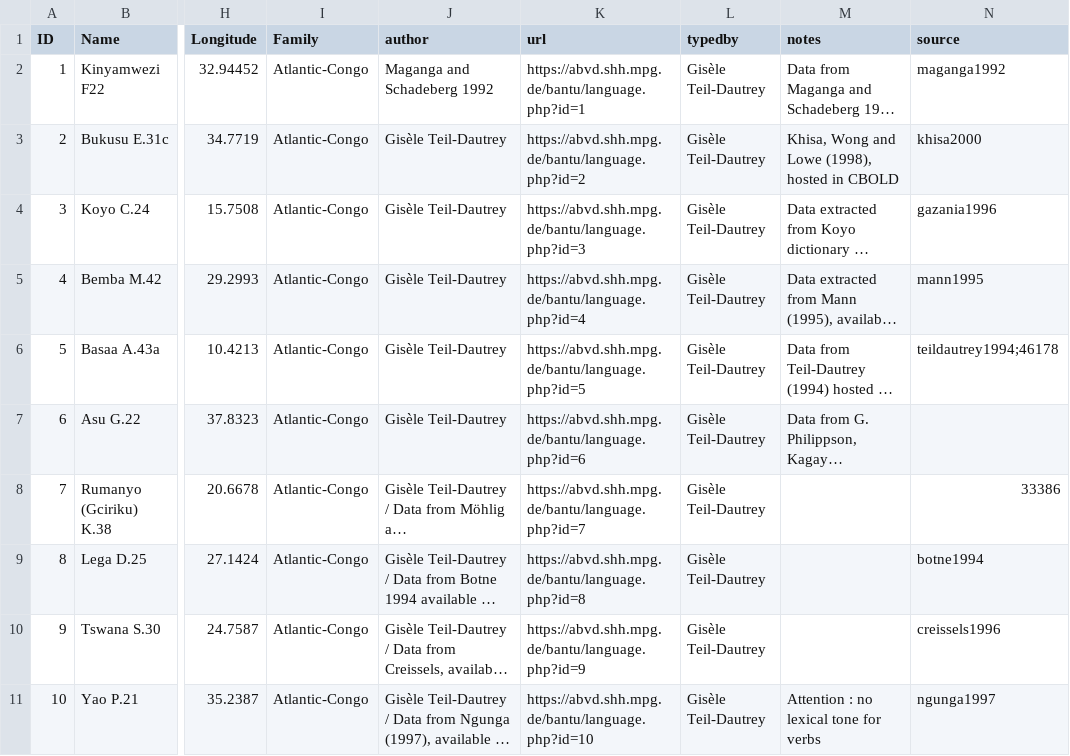
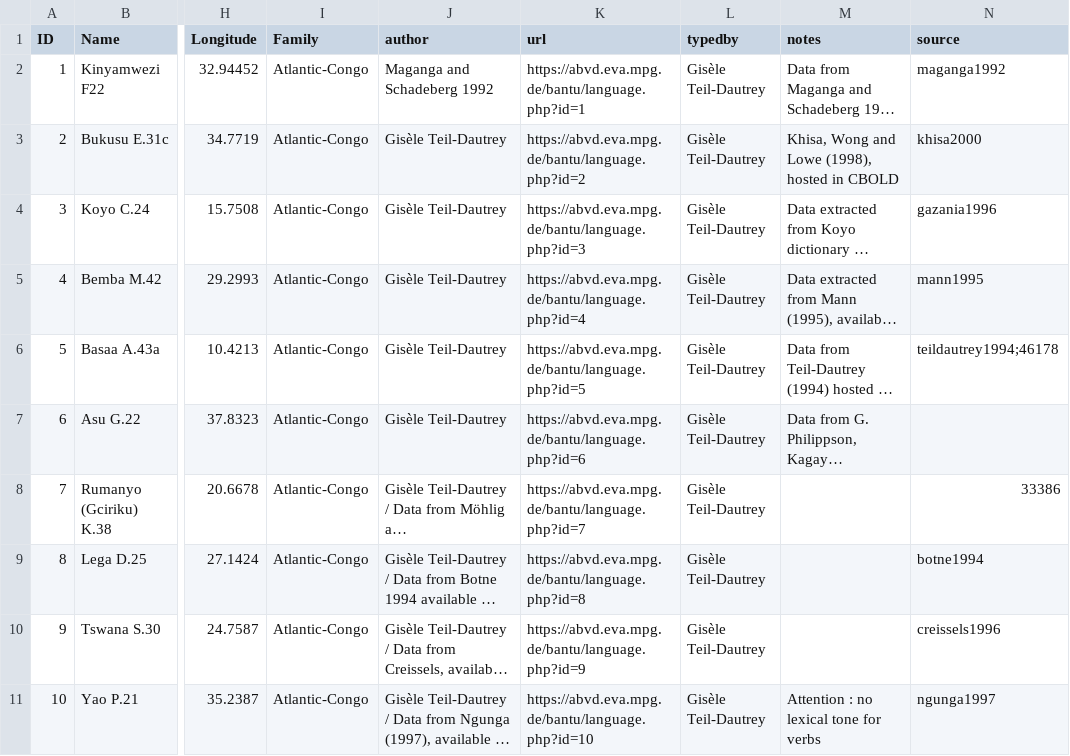
Before and after one commit to lexibank/bantubvd, a CSV file: cldf/languages.csv, drawn as a sheet; only a part is shown, gaps mark what is left out; long unchanged cells end in …; the diff names each change by its address in the sheet, - before the commit and + after, or states it on an @@ line.

```diff
--- a/cldf/languages.csv
+++ b/cldf/languages.csv
-K2 (url): https://abvd.shh.mpg.de/bantu/language.php?id=1
+K2 (url): https://abvd.eva.mpg.de/bantu/language.php?id=1
-K3 (url): https://abvd.shh.mpg.de/bantu/language.php?id=2
+K3 (url): https://abvd.eva.mpg.de/bantu/language.php?id=2
-K4 (url): https://abvd.shh.mpg.de/bantu/language.php?id=3
+K4 (url): https://abvd.eva.mpg.de/bantu/language.php?id=3
-K5 (url): https://abvd.shh.mpg.de/bantu/language.php?id=4
+K5 (url): https://abvd.eva.mpg.de/bantu/language.php?id=4
-K6 (url): https://abvd.shh.mpg.de/bantu/language.php?id=5
+K6 (url): https://abvd.eva.mpg.de/bantu/language.php?id=5
-K7 (url): https://abvd.shh.mpg.de/bantu/language.php?id=6
+K7 (url): https://abvd.eva.mpg.de/bantu/language.php?id=6
-K8 (url): https://abvd.shh.mpg.de/bantu/language.php?id=7
+K8 (url): https://abvd.eva.mpg.de/bantu/language.php?id=7
-K9 (url): https://abvd.shh.mpg.de/bantu/language.php?id=8
+K9 (url): https://abvd.eva.mpg.de/bantu/language.php?id=8
-K10 (url): https://abvd.shh.mpg.de/bantu/language.php?id=9
+K10 (url): https://abvd.eva.mpg.de/bantu/language.php?id=9
-K11 (url): https://abvd.shh.mpg.de/bantu/language.php?id=10
+K11 (url): https://abvd.eva.mpg.de/bantu/language.php?id=10
```
Also changed, not shown: 10 other files.
